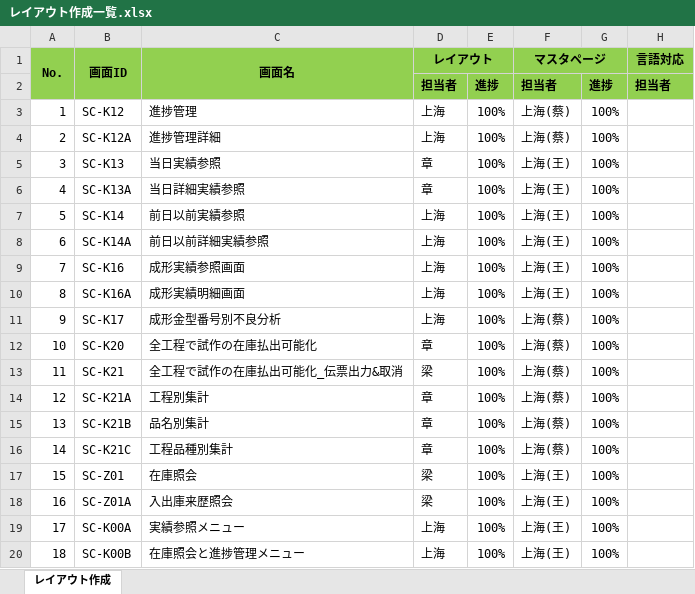
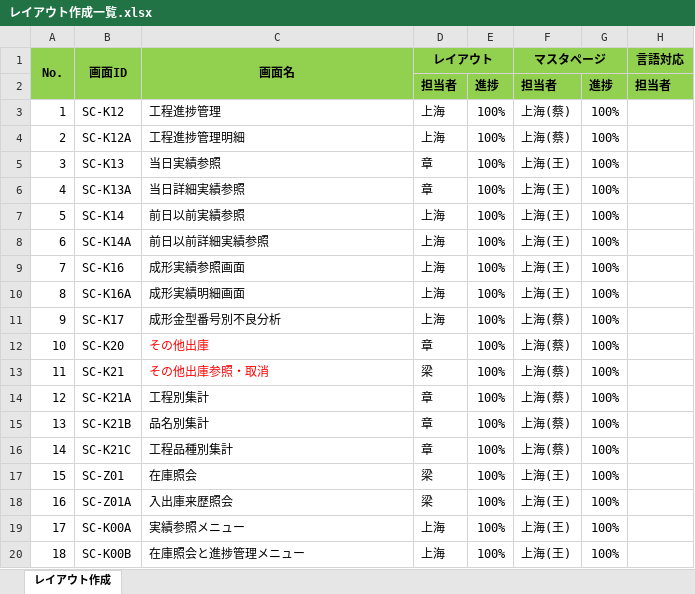
Before and after one commit to LeviDlflu/backdoor, an Excel workbook: 01_基本設計書/20200220リリース/レイアウト作成一覧.xlsx, sheet レイアウト作成, drawn as a sheet; only a part is shown; values as stored, in another font and other column widths than the file's, no borders; the diff names each change by its address in the sheet, - before the commit and + after, or states it on an @@ line.

Commit message:
Update レイアウト作成一覧.xlsx

```diff
--- a/01_基本設計書/20200220リリース/レイアウト作成一覧.xlsx (sheet レイアウト作成)
+++ b/01_基本設計書/20200220リリース/レイアウト作成一覧.xlsx (sheet レイアウト作成)
-C3 (画面名): 進捗管理
+C3 (画面名): 工程進捗管理
-C4 (画面名): 進捗管理詳細
+C4 (画面名): 工程進捗管理明細
-C12 (画面名): 全工程で試作の在庫払出可能化
+C12 (画面名): その他出庫
-C12:C13 text colour: black
+C12:C13 text colour: #FF0000
-C13 (画面名): 全工程で試作の在庫払出可能化_伝票出力&取消
+C13 (画面名): その他出庫参照・取消
```
